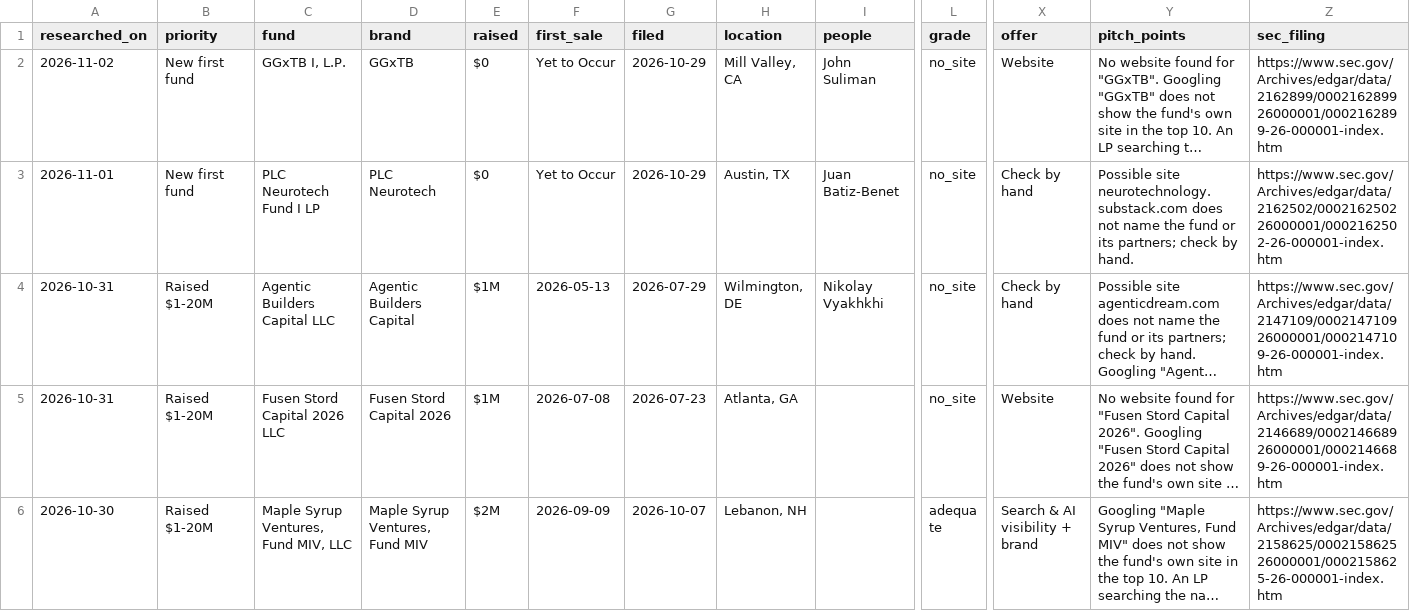
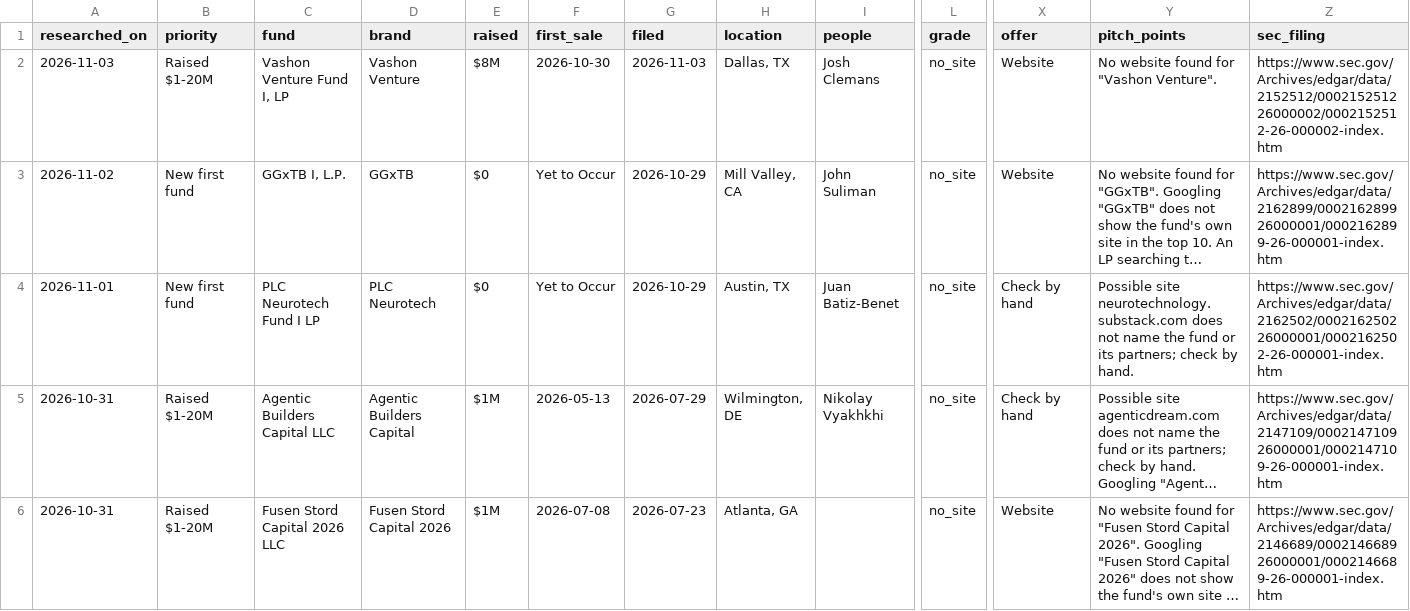
Before and after one commit to alohaaki7/vc_finder, a CSV file: RESEARCH_LEDGER.csv, drawn as a sheet; only a part is shown, gaps mark what is left out; the shorter side is filled out with more unchanged rows; long unchanged cells end in …; rows hold the shown columns only; the diff names each change by its address in the sheet, - before the commit and + after, or states it on an @@ line.

```diff
--- a/RESEARCH_LEDGER.csv
+++ b/RESEARCH_LEDGER.csv
+row 2: 2026-11-03 | Raised $1-20M | Vashon Venture Fund I, LP | Vashon Venture | $8M | 2026-10-30 | 2026-11-03 | Dallas, TX | Josh Clemans | no_site | Website | No website found for "Vashon Venture". | https://www.sec.gov/Archives/edgar/data/2152512/000215251226000002/0002152512-26-000002-index.htm
```
